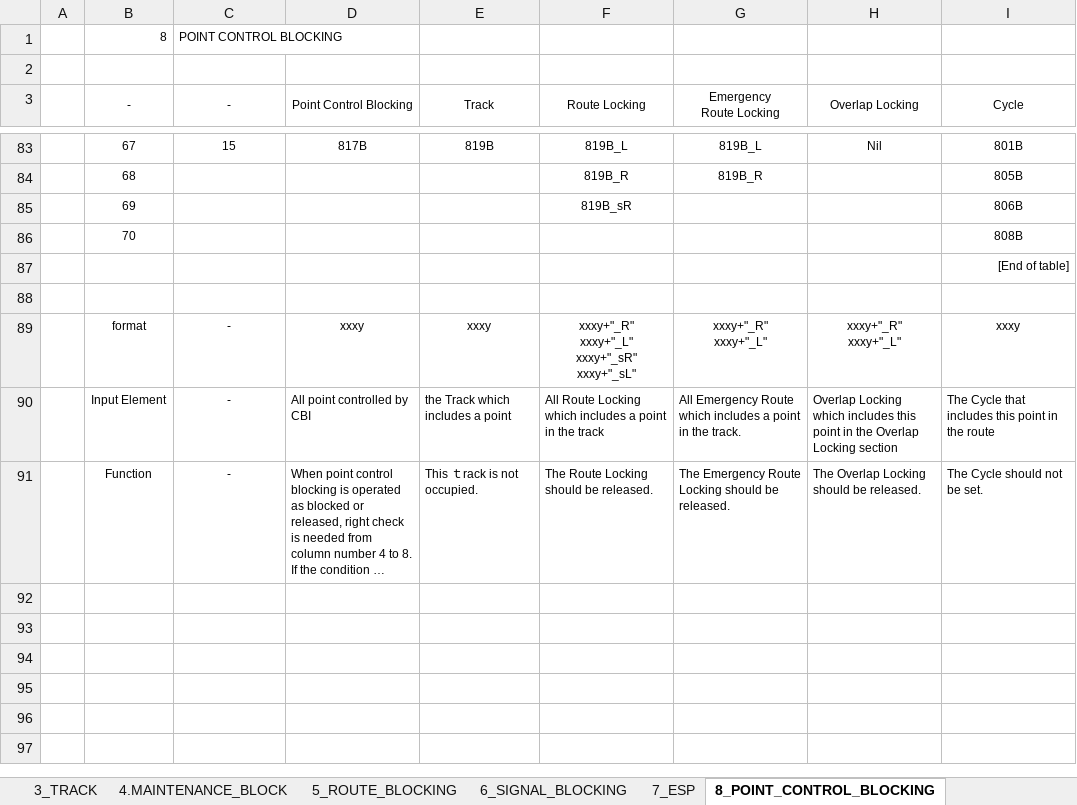
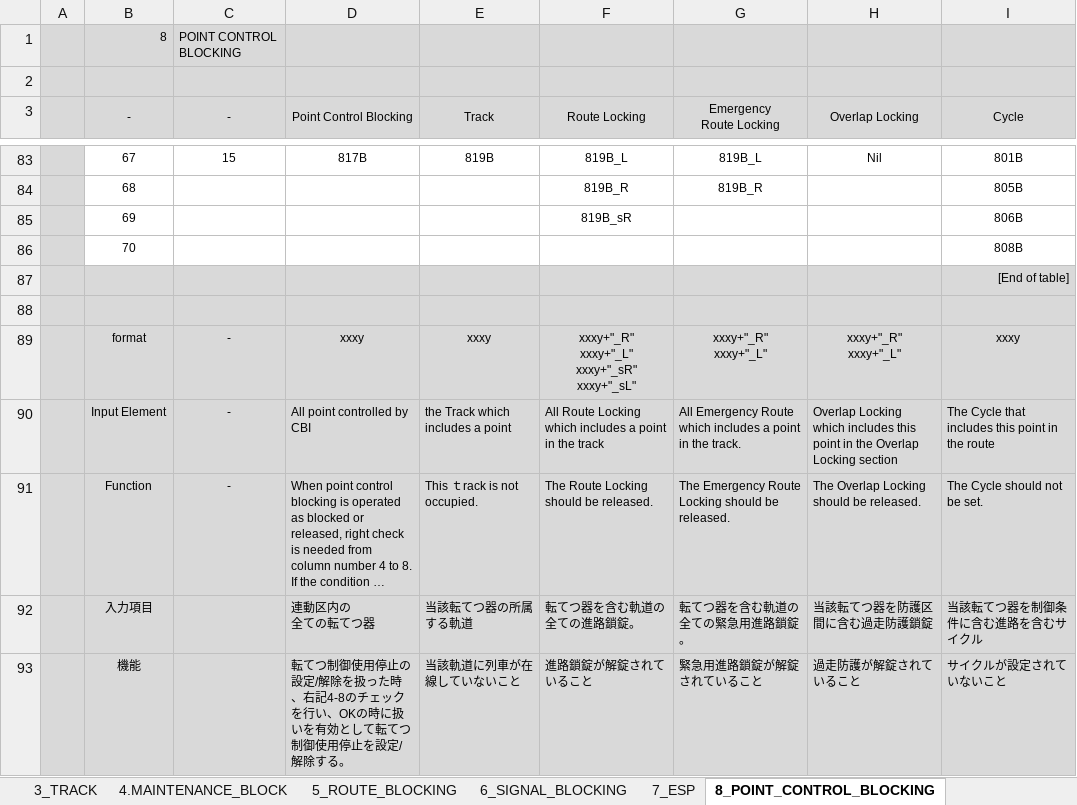
Before and after one commit to lieza2019/tiny-cat, an Excel workbook: cbi/il_tbl/tables/ROKU7800-93-1510100H_Jasola Vihar Shaheen Bagh.xlsx, sheet 8_POINT_CONTROL_BLOCKING, drawn as a sheet; only a part is shown, gaps mark what is left out; long unchanged cells end in …; values as stored, in another font and other column widths than the file's, no borders; ↵ is a line break in a cell; the diff covers the shown part only; the diff names each change by its address in the sheet, - before the commit and + after, or states it on an @@ line.

```diff
--- a/cbi/il_tbl/tables/ROKU7800-93-1510100H_Jasola Vihar Shaheen Bagh.xlsx (sheet 8_POINT_CONTROL_BLOCKING)
+++ b/cbi/il_tbl/tables/ROKU7800-93-1510100H_Jasola Vihar Shaheen Bagh.xlsx (sheet 8_POINT_CONTROL_BLOCKING)
-A1:I3 fill: none
+A1:I3 fill: #D9D9D9
-A83:A86 fill: none
+A83:A86 fill: #D9D9D9
-A87:I91 fill: none
+A87:I91 fill: #D9D9D9
@@ row 92 unhidden:  | 入力項目 |  | 連動区内の ↵ 全ての転てつ器 | 当該転てつ器の所属する軌道 | 転てつ器を含む軌道の全ての進路鎖錠。 | 転てつ器を含む軌道の全ての緊急用進路鎖錠。 | 当該転てつ器を防護区間に含む過走防護鎖錠 | 当該転てつ器を制御条件に含む進路を含むサイクル @@
@@ row 93 unhidden:  | 機能 |  | 転てつ制御使用停止の設定/解除を扱った時、右記4-8のチェックを行い、OKの時に扱いを有効として転てつ制御使用停止を設定/解除する。 | 当該軌道に列車が在線していないこと | 進路鎖錠が解錠されていること | 緊急用進路鎖錠が解錠されていること | 過走防護が解錠されていること | サイクルが設定されていないこと @@
```
Also changed, not shown: cell formats elsewhere in this sheet, charts or pictures, 1 other file.
